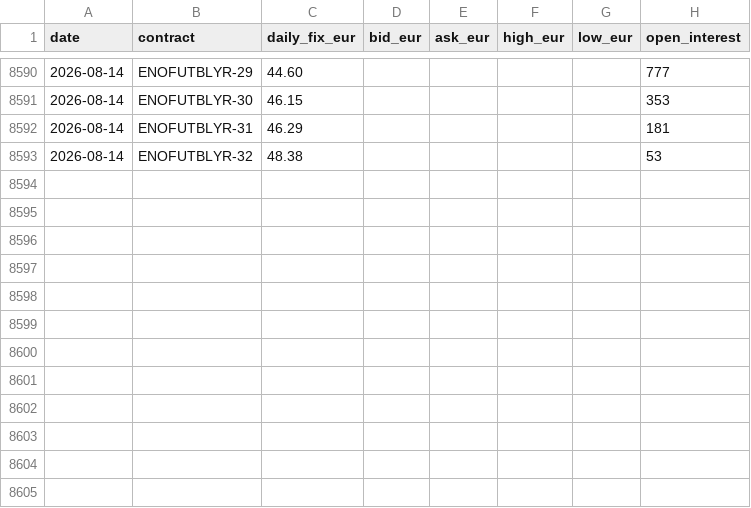
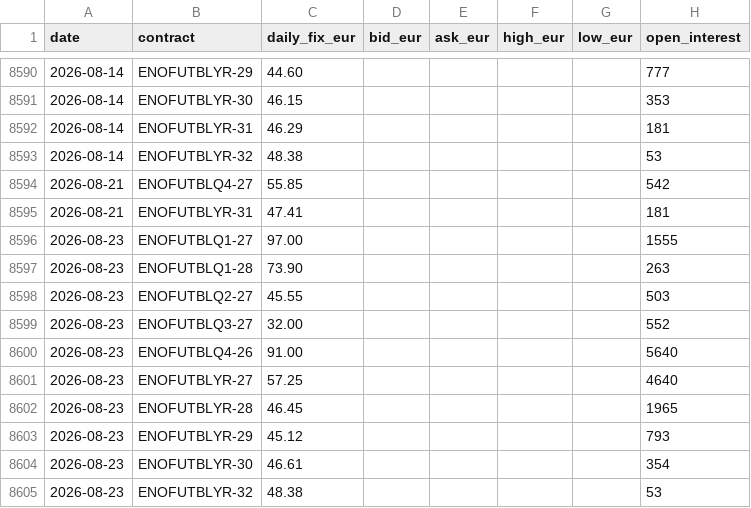
Before and after one commit to tunaftw/electricity-price, a CSV file: Resultat/marknadsdata/nasdaq/futures/sys_baseload.csv, drawn as a sheet; only a part is shown, gaps mark what is left out.

Commit message:
data: synka elprisdata t.o.m. 2026-08-22

```diff
--- a/Resultat/marknadsdata/nasdaq/futures/sys_baseload.csv
+++ b/Resultat/marknadsdata/nasdaq/futures/sys_baseload.csv
@@ -8593 +8593,13 @@ date,contract,daily_fix_eur,bid_eur,ask_eur,high_eur,low_eur,open_interest
 2026-08-14,ENOFUTBLYR-32,48.38,,,,,53
+2026-08-21,ENOFUTBLQ4-27,55.85,,,,,542
+2026-08-21,ENOFUTBLYR-31,47.41,,,,,181
+2026-08-23,ENOFUTBLQ1-27,97.00,,,,,1555
+2026-08-23,ENOFUTBLQ1-28,73.90,,,,,263
+2026-08-23,ENOFUTBLQ2-27,45.55,,,,,503
+2026-08-23,ENOFUTBLQ3-27,32.00,,,,,552
+2026-08-23,ENOFUTBLQ4-26,91.00,,,,,5640
+2026-08-23,ENOFUTBLYR-27,57.25,,,,,4640
+2026-08-23,ENOFUTBLYR-28,46.45,,,,,1965
+2026-08-23,ENOFUTBLYR-29,45.12,,,,,793
+2026-08-23,ENOFUTBLYR-30,46.61,,,,,354
+2026-08-23,ENOFUTBLYR-32,48.38,,,,,53
```
Also changed, not shown: Resultat/marknadsdata/nasdaq/futures/epad_se1_lul.csv, Resultat/marknadsdata/nasdaq/futures/epad_se2_sun.csv, 34 other files.
